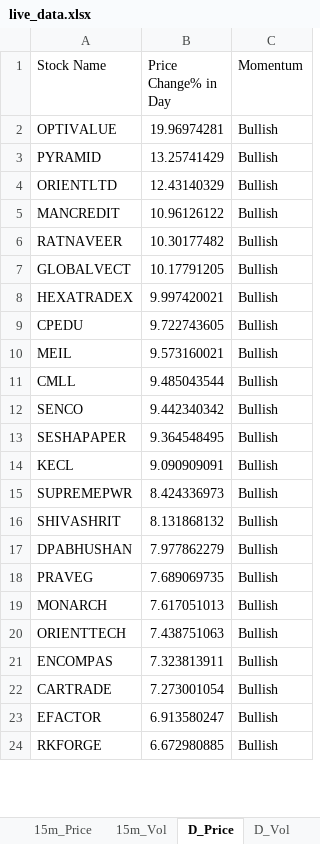
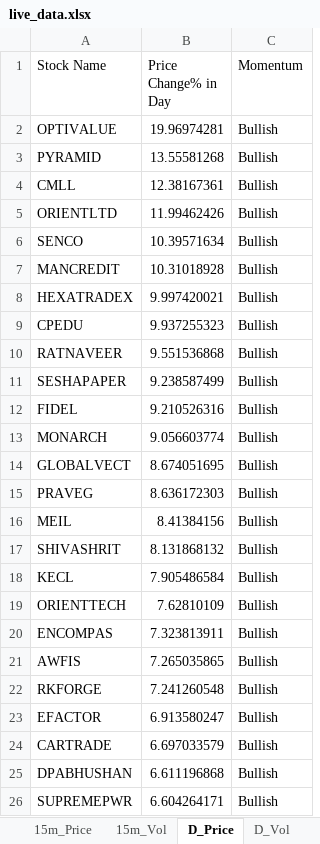
Before and after one commit to srbsharma92/priceAction2, an Excel workbook: data/live_data.xlsx, sheet D_Price, drawn as a sheet; only a part is shown; values as stored, in another font and other column widths than the file's, no borders; removed rows and columns are numbered as before the commit, all else as after; the diff covers the shown part only; the diff names each change by its address in the sheet, - before the commit and + after, or states it on an @@ line.

```diff
--- a/data/live_data.xlsx (sheet D_Price)
+++ b/data/live_data.xlsx (sheet D_Price)
-B3 (Price Change% in Day): 13.25741429
+B3 (Price Change% in Day): 13.55581268
+row 4: CMLL | 12.38167361 | Bullish
-B5 (Price Change% in Day): 12.43140329
+B5 (Price Change% in Day): 11.99462426
+row 6: SENCO | 10.39571634 | Bullish
-B7 (Price Change% in Day): 10.96126122
+B7 (Price Change% in Day): 10.31018928
-row 6: RATNAVEER | 10.30177482 | Bullish
-row 7: GLOBALVECT | 10.17791205 | Bullish
-B9 (Price Change% in Day): 9.722743605
+B9 (Price Change% in Day): 9.937255323
-row 10: MEIL | 9.573160021 | Bullish
-row 11: CMLL | 9.485043544 | Bullish
-row 12: SENCO | 9.442340342 | Bullish
+row 10: RATNAVEER | 9.551536868 | Bullish
-B11 (Price Change% in Day): 9.364548495
+B11 (Price Change% in Day): 9.238587499
-row 14: KECL | 9.090909091 | Bullish
-row 15: SUPREMEPWR | 8.424336973 | Bullish
+row 12: FIDEL | 9.210526316 | Bullish
+row 13: MONARCH | 9.056603774 | Bullish
+row 14: GLOBALVECT | 8.674051695 | Bullish
+row 15: PRAVEG | 8.636172303 | Bullish
+row 16: MEIL | 8.41384156 | Bullish
-row 17: DPABHUSHAN | 7.977862279 | Bullish
-row 18: PRAVEG | 7.689069735 | Bullish
-row 19: MONARCH | 7.617051013 | Bullish
+row 18: KECL | 7.905486584 | Bullish
-B19 (Price Change% in Day): 7.438751063
+B19 (Price Change% in Day): 7.62810109
-row 22: CARTRADE | 7.273001054 | Bullish
+row 21: AWFIS | 7.265035865 | Bullish
+row 22: RKFORGE | 7.241260548 | Bullish
-row 24: RKFORGE | 6.672980885 | Bullish
+row 24: CARTRADE | 6.697033579 | Bullish
+row 25: DPABHUSHAN | 6.611196868 | Bullish
+row 26: SUPREMEPWR | 6.604264171 | Bullish
```
Also changed, not shown: 84 added rows, 90 removed rows and 32 edited cells elsewhere in this sheet, sheet 5m_Vol, sheet D_Vol, sheet 15m_Price, sheet 15m_Vol, sheet 5m_Price, sheet Opening, 1 more sheet.
